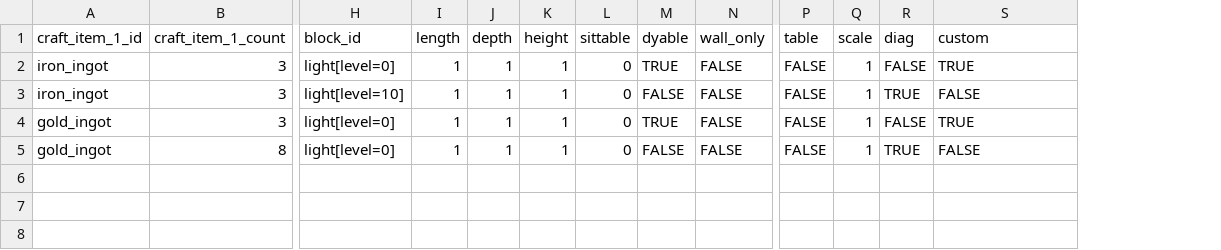
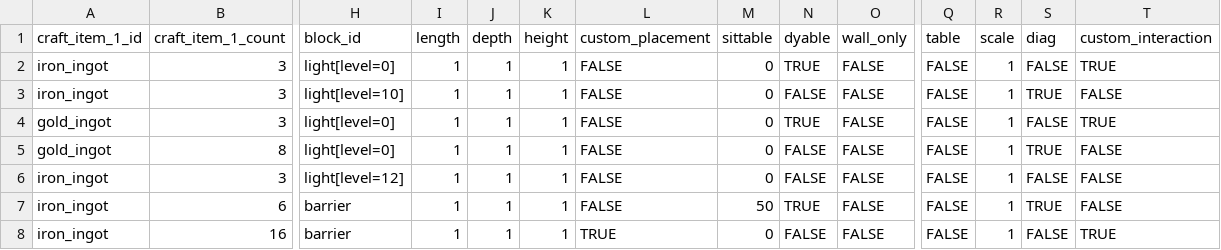
Before and after one commit to Gamemode4Dev/GM4_Datapacks, a CSV file: gm4_furniture/raw_data/furniture_set/metal_set.csv, drawn as a sheet; only a part is shown, gaps mark what is left out; addresses are those after the commit; rows hold the shown columns only; the diff names each change by its address in the sheet, - before the commit and + after, or states it on an @@ line.

```diff
--- a/gm4_furniture/raw_data/furniture_set/metal_set.csv
+++ b/gm4_furniture/raw_data/furniture_set/metal_set.csv
+column L (custom_placement), rows 2-5: all FALSE
-T1: custom
+T1: custom_interaction
+row 6: iron_ingot | 3 | light[level=12] | 1 | 1 | 1 | FALSE | 0 | FALSE | FALSE | FALSE | 1 | FALSE | FALSE
+row 7: iron_ingot | 6 | barrier | 1 | 1 | 1 | FALSE | 50 | TRUE | FALSE | FALSE | 1 | TRUE | FALSE
+row 8: iron_ingot | 16 | barrier | 1 | 1 | 1 | TRUE | 0 | FALSE | FALSE | FALSE | 1 | FALSE | TRUE
```
Also changed, not shown: gm4_furniture/raw_data/furniture_set/cloth_set.csv, gm4_furniture/raw_data/furniture_set/stone_set.csv, 39 other files.
